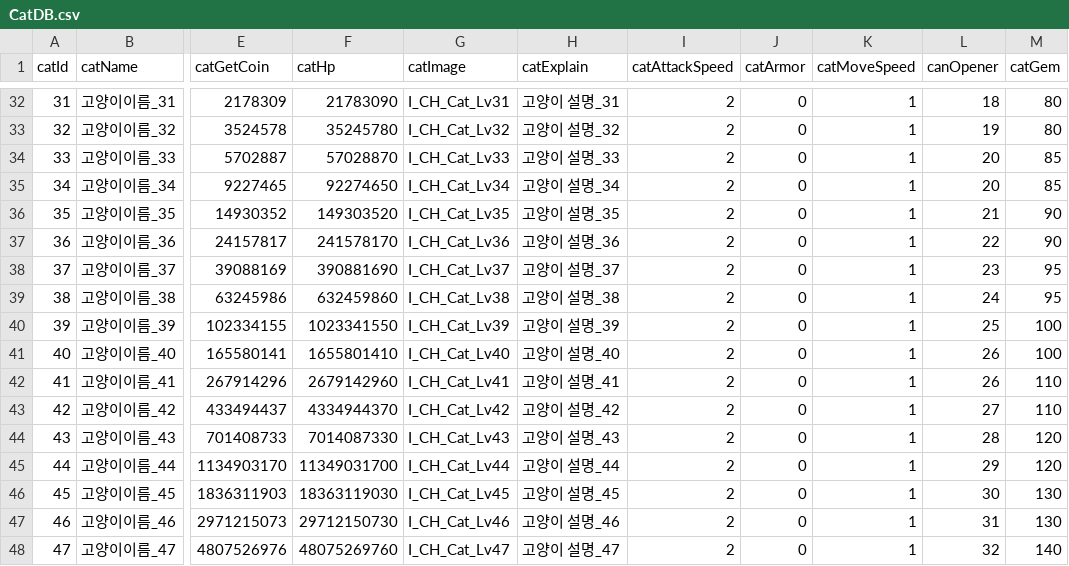
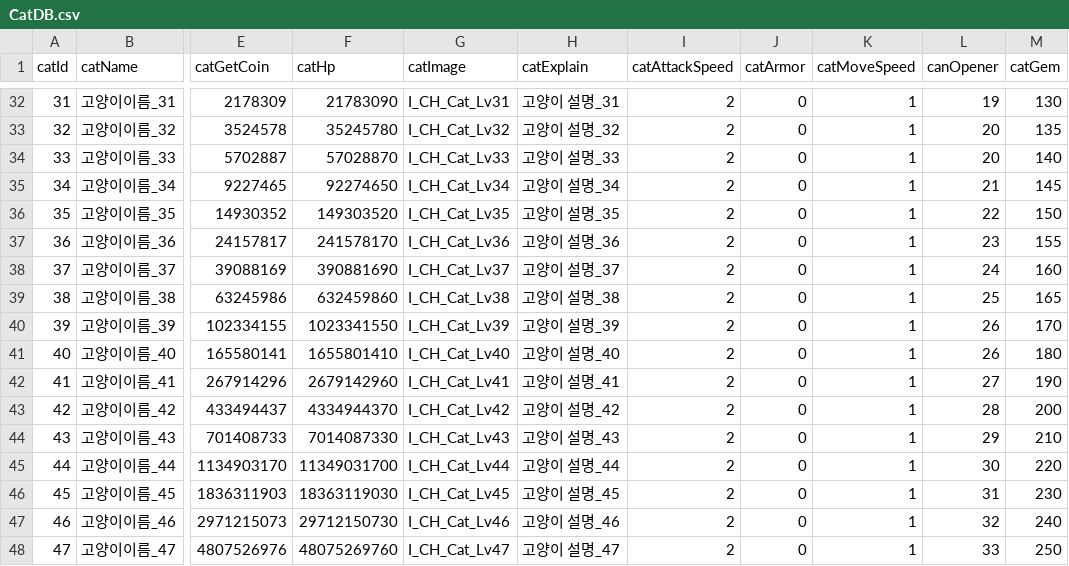
Before and after one commit to H-K-N-N/Cat_Merge, a CSV file: Cat_Merge/Assets/Resources/CatDB.csv, drawn as a sheet; only a part is shown, gaps mark what is left out; the diff covers the shown part only; the diff names each change by its address in the sheet, - before the commit and + after, or states it on an @@ line.

```diff
--- a/Cat_Merge/Assets/Resources/CatDB.csv
+++ b/Cat_Merge/Assets/Resources/CatDB.csv
-L32 (canOpener): 18
+L32 (canOpener): 19
-M32 (catGem): 80
+M32 (catGem): 130
-L33 (canOpener): 19
+L33 (canOpener): 20
-M33 (catGem): 80
+M33 (catGem): 135
-M34 (catGem): 85
+M34 (catGem): 140
-L35 (canOpener): 20
+L35 (canOpener): 21
-M35 (catGem): 85
+M35 (catGem): 145
-L36 (canOpener): 21
+L36 (canOpener): 22
-M36 (catGem): 90
+M36 (catGem): 150
-L37 (canOpener): 22
+L37 (canOpener): 23
-M37 (catGem): 90
+M37 (catGem): 155
-L38 (canOpener): 23
+L38 (canOpener): 24
-M38 (catGem): 95
+M38 (catGem): 160
-L39 (canOpener): 24
+L39 (canOpener): 25
-M39 (catGem): 95
+M39 (catGem): 165
-L40 (canOpener): 25
+L40 (canOpener): 26
-M40 (catGem): 100
+M40 (catGem): 170
-M41 (catGem): 100
+M41 (catGem): 180
-L42 (canOpener): 26
+L42 (canOpener): 27
-M42 (catGem): 110
+M42 (catGem): 190
-L43 (canOpener): 27
+L43 (canOpener): 28
-M43 (catGem): 110
+M43 (catGem): 200
-L44 (canOpener): 28
+L44 (canOpener): 29
-M44 (catGem): 120
+M44 (catGem): 210
-L45 (canOpener): 29
+L45 (canOpener): 30
-M45 (catGem): 120
+M45 (catGem): 220
-L46 (canOpener): 30
+L46 (canOpener): 31
-M46 (catGem): 130
+M46 (catGem): 230
-L47 (canOpener): 31
+L47 (canOpener): 32
-M47 (catGem): 130
+M47 (catGem): 240
-L48 (canOpener): 32
+L48 (canOpener): 33
-M48 (catGem): 140
+M48 (catGem): 250
```
Also changed, not shown: 55 edited cells elsewhere in this file.
